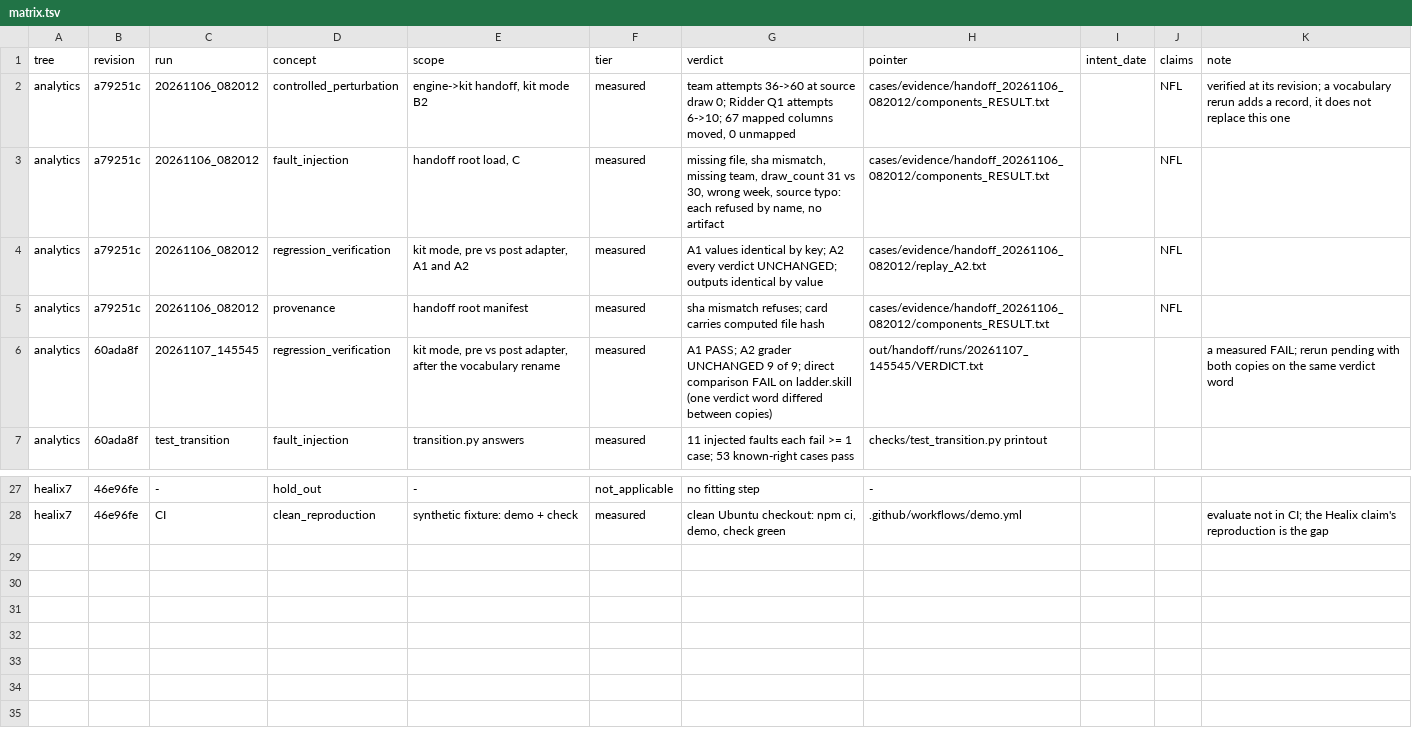
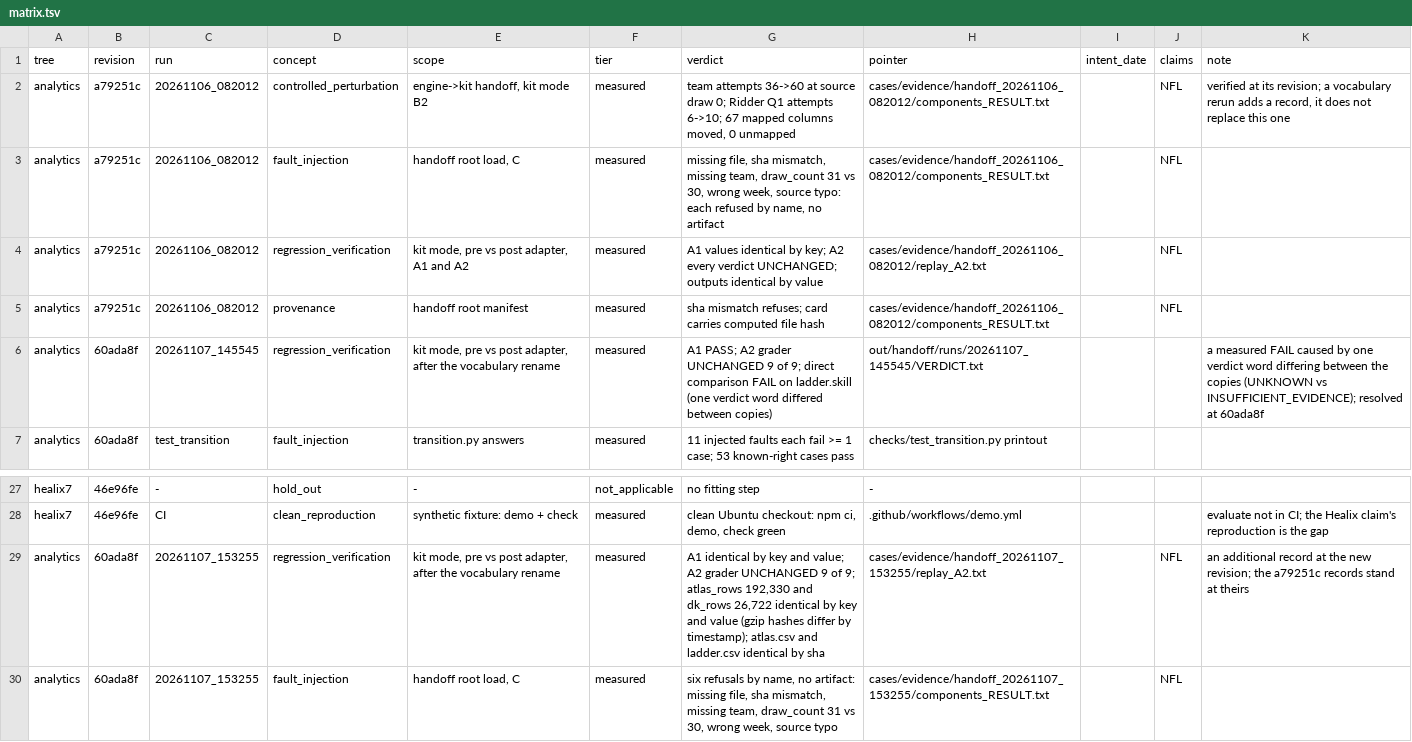
Before and after one commit to CCCatri/healix, a TSV file: matrix.tsv, drawn as a sheet; only a part is shown, gaps mark what is left out.

```diff
--- a/matrix.tsv
+++ b/matrix.tsv
@@ -5,3 +5,3 @@ analytics	a79251c	20261106_082012	regression_verification	kit mode, pre vs post
 analytics	a79251c	20261106_082012	provenance	handoff root manifest	measured	sha mismatch refuses; card carries computed file hash	cases/evidence/handoff_20261106_082012/components_RESULT.txt		NFL	
-analytics	60ada8f	20261107_145545	regression_verification	kit mode, pre vs post adapter, after the vocabulary rename	measured	A1 PASS; A2 grader UNCHANGED 9 of 9; direct comparison FAIL on ladder.skill (one verdict word differed between copies)	out/handoff/runs/20261107_145545/VERDICT.txt			a measured FAIL; rerun pending with both copies on the same verdict word
+analytics	60ada8f	20261107_145545	regression_verification	kit mode, pre vs post adapter, after the vocabulary rename	measured	A1 PASS; A2 grader UNCHANGED 9 of 9; direct comparison FAIL on ladder.skill (one verdict word differed between copies)	out/handoff/runs/20261107_145545/VERDICT.txt			a measured FAIL caused by one verdict word differing between the copies (UNKNOWN vs INSUFFICIENT_EVIDENCE); resolved at 60ada8f
 analytics	60ada8f	test_transition	fault_injection	transition.py answers	measured	11 injected faults each fail >= 1 case; 53 known-right cases pass	checks/test_transition.py printout			
@@ -28 +28,3 @@ healix7	46e96fe	-	hold_out	-	not_applicable	no fitting step	-
 healix7	46e96fe	CI	clean_reproduction	synthetic fixture: demo + check	measured	clean Ubuntu checkout: npm ci, demo, check green	.github/workflows/demo.yml			evaluate not in CI; the Healix claim's reproduction is the gap
+analytics	60ada8f	20261107_153255	regression_verification	kit mode, pre vs post adapter, after the vocabulary rename	measured	A1 identical by key and value; A2 grader UNCHANGED 9 of 9; atlas_rows 192,330 and dk_rows 26,722 identical by key and value (gzip hashes differ by timestamp); atlas.csv and ladder.csv identical by sha	cases/evidence/handoff_20261107_153255/replay_A2.txt		NFL	an additional record at the new revision; the a79251c records stand at theirs
+analytics	60ada8f	20261107_153255	fault_injection	handoff root load, C	measured	six refusals by name, no artifact: missing file, sha mismatch, missing team, draw_count 31 vs 30, wrong week, source typo	cases/evidence/handoff_20261107_153255/components_RESULT.txt		NFL	
```
